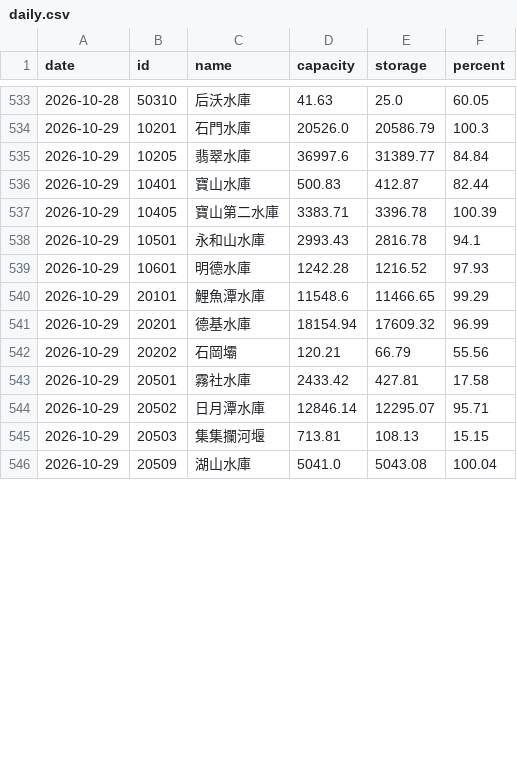
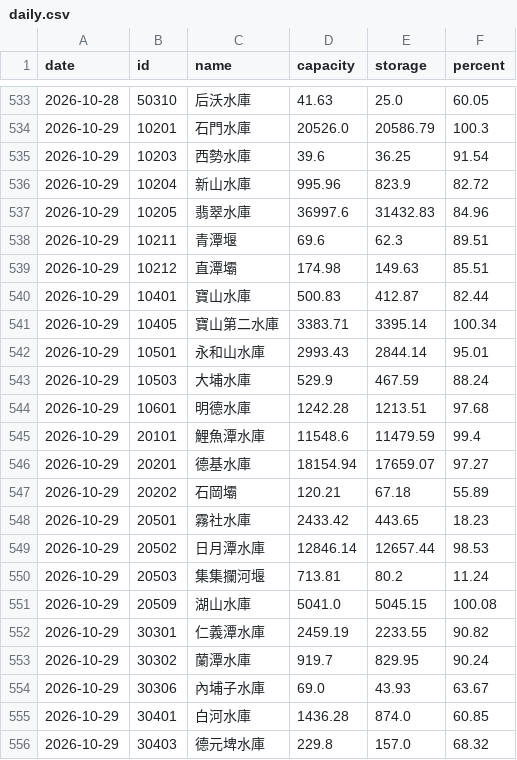
Before and after one commit to twranger-glitch/geo-taiwan, a CSV file: data/reservoirs/daily.csv, drawn as a sheet; only a part is shown, gaps mark what is left out; the diff covers the shown part only.

```diff
--- a/data/reservoirs/daily.csv
+++ b/data/reservoirs/daily.csv
@@ -534,13 +534,23 @@ date,id,name,capacity,storage,percent
 2026-10-29,10201,石門水庫,20526.0,20586.79,100.3
-2026-10-29,10205,翡翠水庫,36997.6,31389.77,84.84
+2026-10-29,10203,西勢水庫,39.6,36.25,91.54
+2026-10-29,10204,新山水庫,995.96,823.9,82.72
+2026-10-29,10205,翡翠水庫,36997.6,31432.83,84.96
+2026-10-29,10211,青潭堰,69.6,62.3,89.51
+2026-10-29,10212,直潭壩,174.98,149.63,85.51
 2026-10-29,10401,寶山水庫,500.83,412.87,82.44
-2026-10-29,10405,寶山第二水庫,3383.71,3396.78,100.39
-2026-10-29,10501,永和山水庫,2993.43,2816.78,94.1
-2026-10-29,10601,明德水庫,1242.28,1216.52,97.93
-2026-10-29,20101,鯉魚潭水庫,11548.6,11466.65,99.29
-2026-10-29,20201,德基水庫,18154.94,17609.32,96.99
-2026-10-29,20202,石岡壩,120.21,66.79,55.56
-2026-10-29,20501,霧社水庫,2433.42,427.81,17.58
-2026-10-29,20502,日月潭水庫,12846.14,12295.07,95.71
-2026-10-29,20503,集集攔河堰,713.81,108.13,15.15
-2026-10-29,20509,湖山水庫,5041.0,5043.08,100.04
+2026-10-29,10405,寶山第二水庫,3383.71,3395.14,100.34
+2026-10-29,10501,永和山水庫,2993.43,2844.14,95.01
+2026-10-29,10503,大埔水庫,529.9,467.59,88.24
+2026-10-29,10601,明德水庫,1242.28,1213.51,97.68
+2026-10-29,20101,鯉魚潭水庫,11548.6,11479.59,99.4
+2026-10-29,20201,德基水庫,18154.94,17659.07,97.27
+2026-10-29,20202,石岡壩,120.21,67.18,55.89
+2026-10-29,20501,霧社水庫,2433.42,443.65,18.23
+2026-10-29,20502,日月潭水庫,12846.14,12657.44,98.53
+2026-10-29,20503,集集攔河堰,713.81,80.2,11.24
+2026-10-29,20509,湖山水庫,5041.0,5045.15,100.08
+2026-10-29,30301,仁義潭水庫,2459.19,2233.55,90.82
+2026-10-29,30302,蘭潭水庫,919.7,829.95,90.24
+2026-10-29,30306,內埔子水庫,69.0,43.93,63.67
+2026-10-29,30401,白河水庫,1436.28,874.0,60.85
+2026-10-29,30403,德元埤水庫,229.8,157.0,68.32
```
Also changed, not shown: 15 added rows and 4 edited cells elsewhere in this file, data/reservoirs/hourly.csv, 1 other file.
